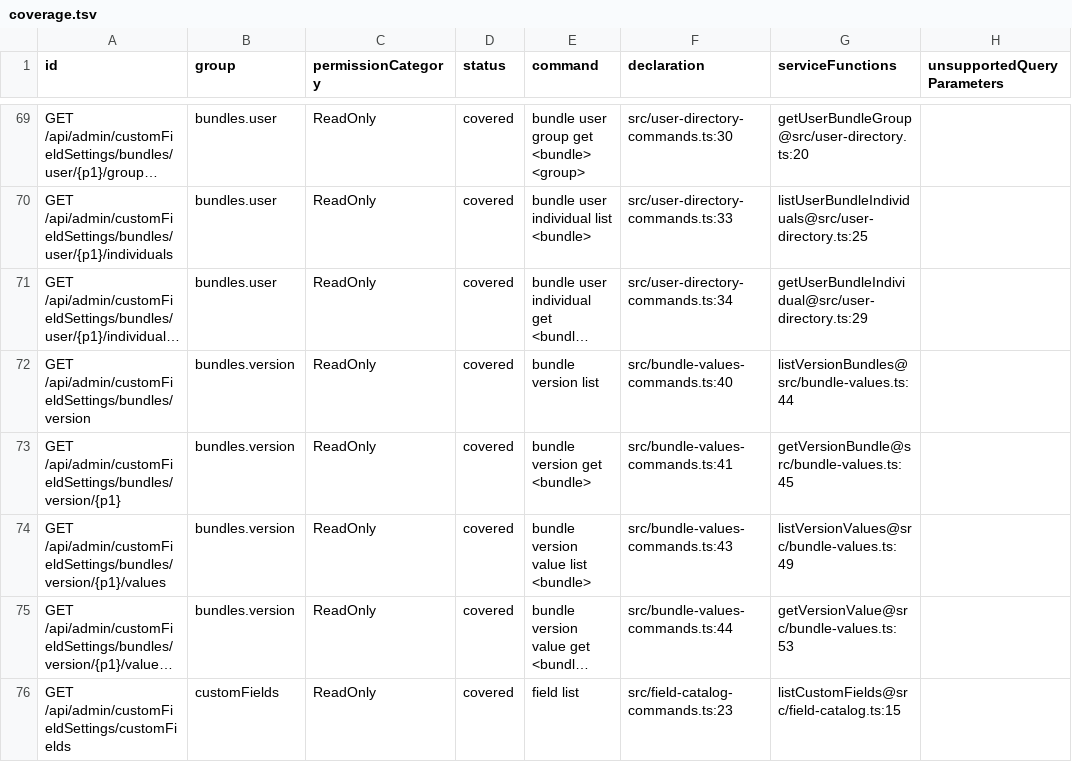
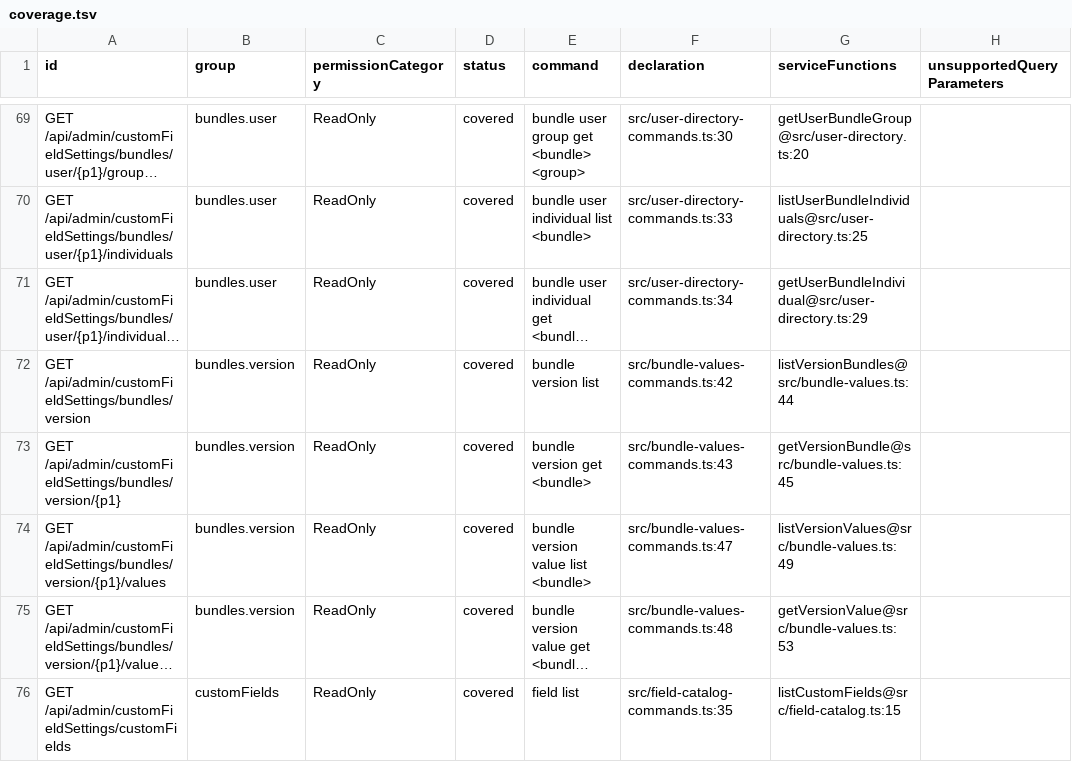
Before and after one commit to iXab3r/youtrack-cli, a TSV file: docs/rest-api-coverage/current/coverage.tsv, drawn as a sheet; only a part is shown, gaps mark what is left out; long unchanged cells end in …; the diff covers the shown part only; the diff names each change by its address in the sheet, - before the commit and + after, or states it on an @@ line.

```diff
--- a/docs/rest-api-coverage/current/coverage.tsv
+++ b/docs/rest-api-coverage/current/coverage.tsv
-F72 (declaration): src/bundle-values-commands.ts:40
+F72 (declaration): src/bundle-values-commands.ts:42
-F73 (declaration): src/bundle-values-commands.ts:41
+F73 (declaration): src/bundle-values-commands.ts:43
-F74 (declaration): src/bundle-values-commands.ts:43
+F74 (declaration): src/bundle-values-commands.ts:47
-F75 (declaration): src/bundle-values-commands.ts:44
+F75 (declaration): src/bundle-values-commands.ts:48
-F76 (declaration): src/field-catalog-commands.ts:23
+F76 (declaration): src/field-catalog-commands.ts:35
```
Also changed, not shown: 151 edited cells elsewhere in this file, 3 other files.
